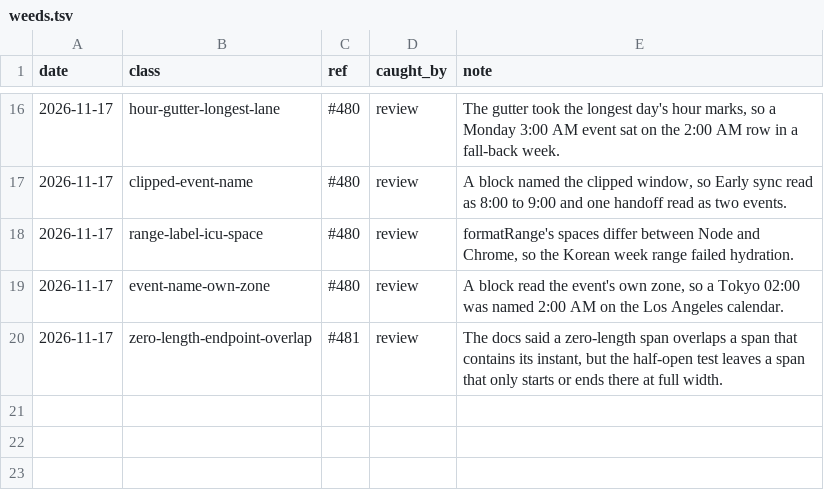
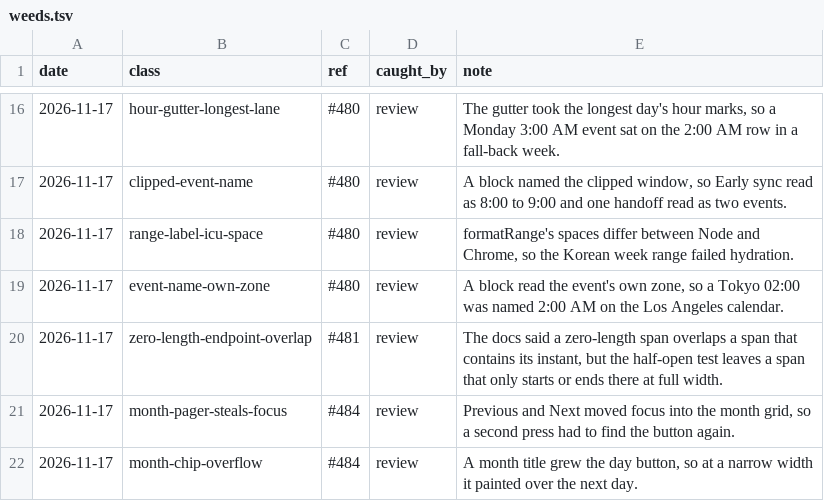
Before and after one commit to tounsoo/todae, a TSV file: .agents/weeds.tsv, drawn as a sheet; only a part is shown, gaps mark what is left out.

```diff
--- a/.agents/weeds.tsv
+++ b/.agents/weeds.tsv
@@ -20 +20,3 @@ date	class	ref	caught_by	note
 2026-11-17	zero-length-endpoint-overlap	#481	review	The docs said a zero-length span overlaps a span that contains its instant, but the half-open test leaves a span that only starts or ends there at full width.
+2026-11-17	month-pager-steals-focus	#484	review	Previous and Next moved focus into the month grid, so a second press had to find the button again.
+2026-11-17	month-chip-overflow	#484	review	A month title grew the day button, so at a narrow width it painted over the next day.
```
